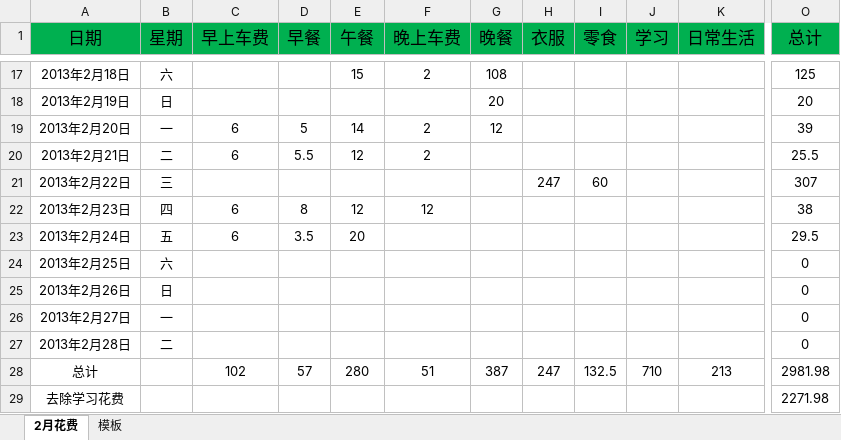
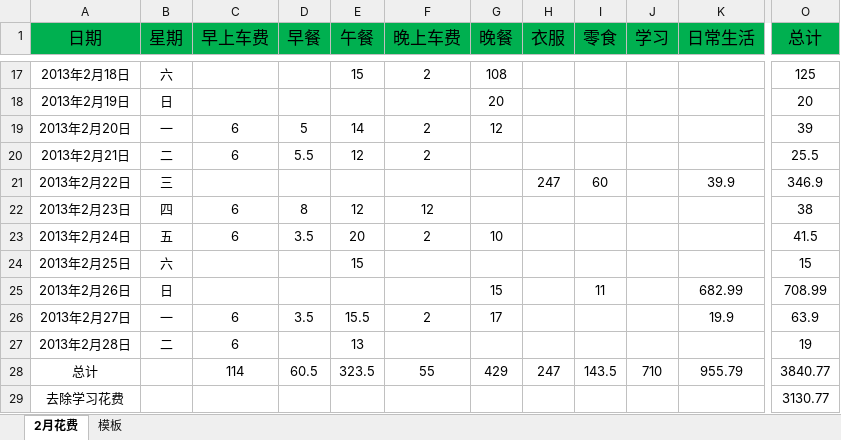
Before and after one commit to yingfire/live, an Excel workbook: 平时花费/花费.xlsx, sheet 2月花费, drawn as a sheet; only a part is shown, gaps mark what is left out; values as stored, in another font and other column widths than the file's, no borders; the diff names each change by its address in the sheet, - before the commit and + after, or states it on an @@ line.

Commit message:
二月花费

```diff
--- a/平时花费/花费.xlsx (sheet 2月花费)
+++ b/平时花费/花费.xlsx (sheet 2月花费)
-K21 (日常生活): (empty)
+K21 (日常生活): 39.9
-O21 (总计): 307
+O21 (总计): 346.9
-F23 (晚上车费): (empty)
+F23 (晚上车费): 2
-G23 (晚餐): (empty)
+G23 (晚餐): 10
-O23 (总计): 29.5
+O23 (总计): 41.5
-E24 (午餐): (empty)
+E24 (午餐): 15
-O24 (总计): 0
+O24 (总计): 15
-G25 (晚餐): (empty)
+G25 (晚餐): 15
-I25 (零食): (empty)
+I25 (零食): 11
-K25 (日常生活): (empty)
+K25 (日常生活): 682.99
-O25 (总计): 0
+O25 (总计): 708.99
-C26:C27 (早上车费): (empty)
+C26:C27 (早上车费): 6
-D26 (早餐): (empty)
+D26 (早餐): 3.5
-E26 (午餐): (empty)
+E26 (午餐): 15.5
-F26 (晚上车费): (empty)
+F26 (晚上车费): 2
-G26 (晚餐): (empty)
+G26 (晚餐): 17
-K26 (日常生活): (empty)
+K26 (日常生活): 19.9
-O26 (总计): 0
+O26 (总计): 63.9
-E27 (午餐): (empty)
+E27 (午餐): 13
-O27 (总计): 0
+O27 (总计): 19
-C28 (早上车费): 102
+C28 (早上车费): 114
-D28 (早餐): 57
+D28 (早餐): 60.5
-E28 (午餐): 280
+E28 (午餐): 323.5
-F28 (晚上车费): 51
+F28 (晚上车费): 55
-G28 (晚餐): 387
+G28 (晚餐): 429
-I28 (零食): 132.5
+I28 (零食): 143.5
-K28 (日常生活): 213
+K28 (日常生活): 955.79
-O28 (总计): 2981.98
+O28 (总计): 3840.77
-O29 (总计): 2271.98
+O29 (总计): 3130.77
```
